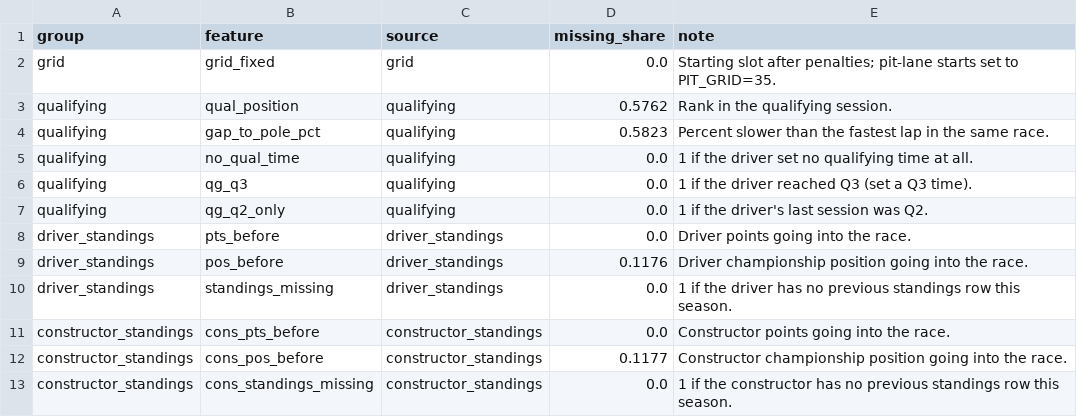
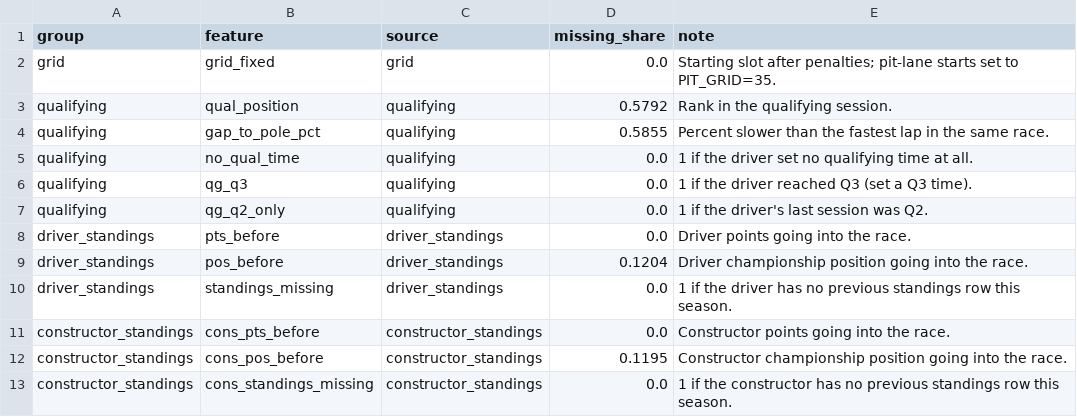
Before and after one commit to leyantk/f1-podium, a CSV file: reports/p3_data_dictionary.csv, drawn as a sheet.

Commit message:
Updated Inference and Removed only F not W in data cleaning
made inference function impute but mention which were missing and instead of removing F and W in data cleaning, only removed F since its the only one known pre-race

```diff
--- a/reports/p3_data_dictionary.csv
+++ b/reports/p3_data_dictionary.csv
@@ -2,4 +2,4 @@ group,feature,source,missing_share,note
 grid,grid_fixed,grid,0.0,Starting slot after penalties; pit-lane starts set to PIT_GRID=35.
-qualifying,qual_position,qualifying,0.5762,Rank in the qualifying session.
-qualifying,gap_to_pole_pct,qualifying,0.5823,Percent slower than the fastest lap in the same race.
+qualifying,qual_position,qualifying,0.5792,Rank in the qualifying session.
+qualifying,gap_to_pole_pct,qualifying,0.5855,Percent slower than the fastest lap in the same race.
 qualifying,no_qual_time,qualifying,0.0,1 if the driver set no qualifying time at all.
@@ -8,6 +8,6 @@ qualifying,qg_q2_only,qualifying,0.0,1 if the driver's last session was Q2.
 driver_standings,pts_before,driver_standings,0.0,Driver points going into the race.
-driver_standings,pos_before,driver_standings,0.1176,Driver championship position going into the race.
+driver_standings,pos_before,driver_standings,0.1204,Driver championship position going into the race.
 driver_standings,standings_missing,driver_standings,0.0,1 if the driver has no previous standings row this season.
 constructor_standings,cons_pts_before,constructor_standings,0.0,Constructor points going into the race.
-constructor_standings,cons_pos_before,constructor_standings,0.1177,Constructor championship position going into the race.
+constructor_standings,cons_pos_before,constructor_standings,0.1195,Constructor championship position going into the race.
 constructor_standings,cons_standings_missing,constructor_standings,0.0,1 if the constructor has no previous standings row this season.
```
Also changed, not shown: 17 other files.
